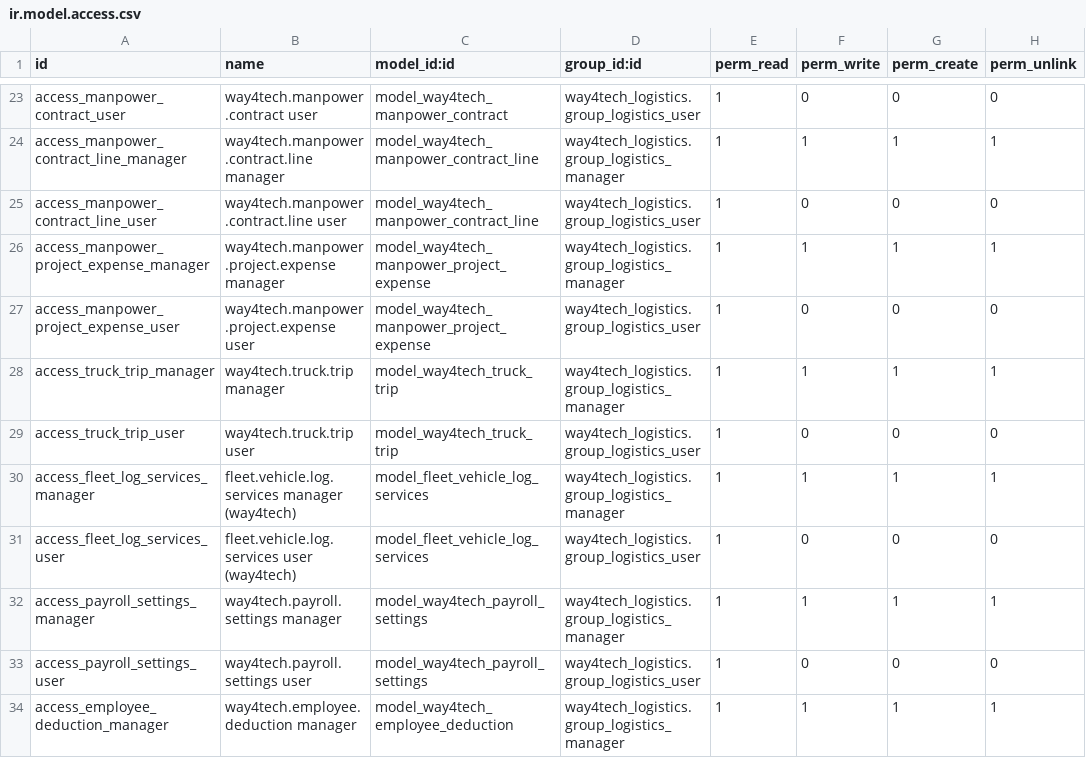
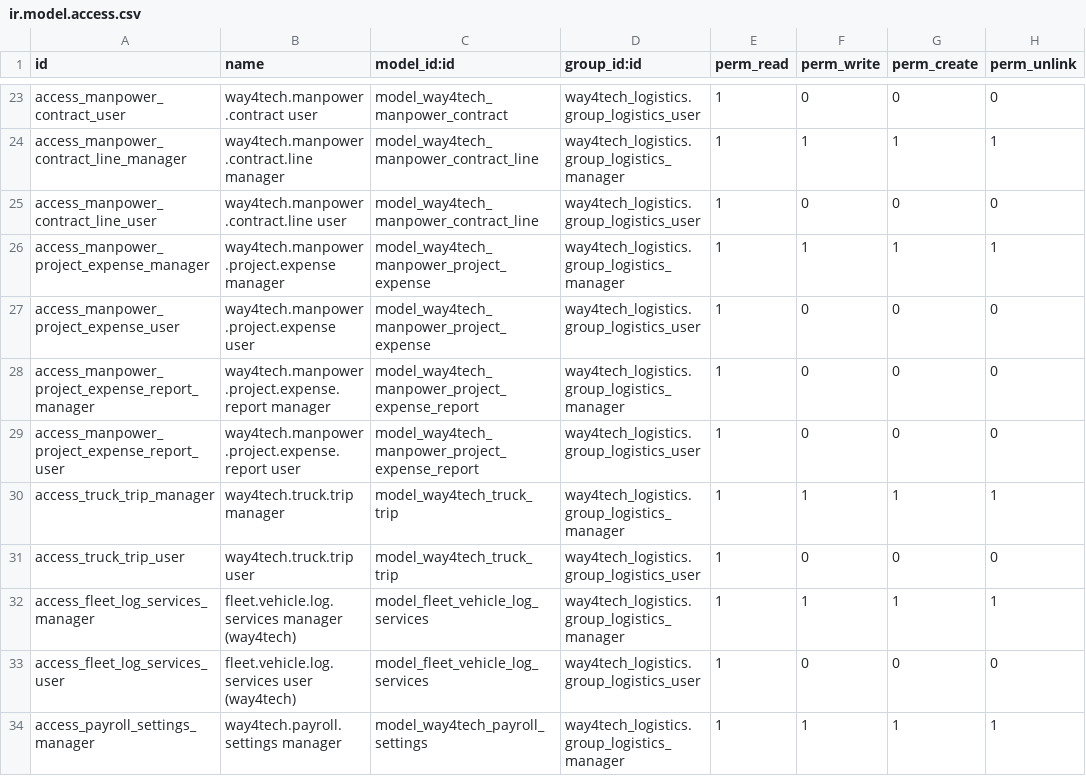
Before and after one commit to waqasriasatjutt/ksa_contract, a CSV file: way4tech_logistics/security/ir.model.access.csv, drawn as a sheet; only a part is shown, gaps mark what is left out; the shorter side is filled out with more unchanged rows.

Commit message:
CR7 item 1 fix: grant access to the Project Expenses report model
The new read-only union model way4tech.manpower.project.expense.report shipped
without an ir.model.access entry, so only the superuser could open it and any
real user role hit "not allowed to access ... records. No group currently
allows this operation" on the Project Expenses menu.

- Add read-only access (1,0,0,0) for both group_logistics_manager and
  group_logistics_user — the same groups that could see Project Expenses
  before. View-only, matching CR7 (no write/create/unlink).
- Add the matching multi-company record rule so a user only sees rows for
  their own companies, same as the project.expense model.

```diff
--- a/way4tech_logistics/security/ir.model.access.csv
+++ b/way4tech_logistics/security/ir.model.access.csv
@@ -27,2 +27,4 @@ access_manpower_project_expense_manager,way4tech.manpower.project.expense manage
 access_manpower_project_expense_user,way4tech.manpower.project.expense user,model_way4tech_manpower_project_expense,way4tech_logistics.group_logistics_user,1,0,0,0
+access_manpower_project_expense_report_manager,way4tech.manpower.project.expense.report manager,model_way4tech_manpower_project_expense_report,way4tech_logistics.group_logistics_manager,1,0,0,0
+access_manpower_project_expense_report_user,way4tech.manpower.project.expense.report user,model_way4tech_manpower_project_expense_report,way4tech_logistics.group_logistics_user,1,0,0,0
 access_truck_trip_manager,way4tech.truck.trip manager,model_way4tech_truck_trip,way4tech_logistics.group_logistics_manager,1,1,1,1
```
Also changed, not shown: 2 other files.
